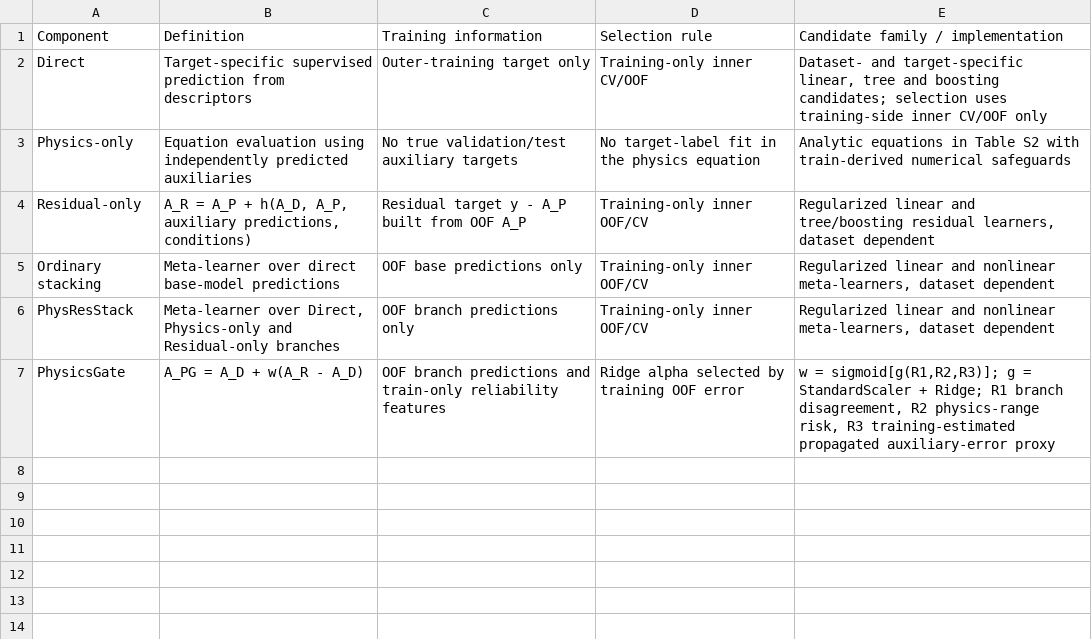
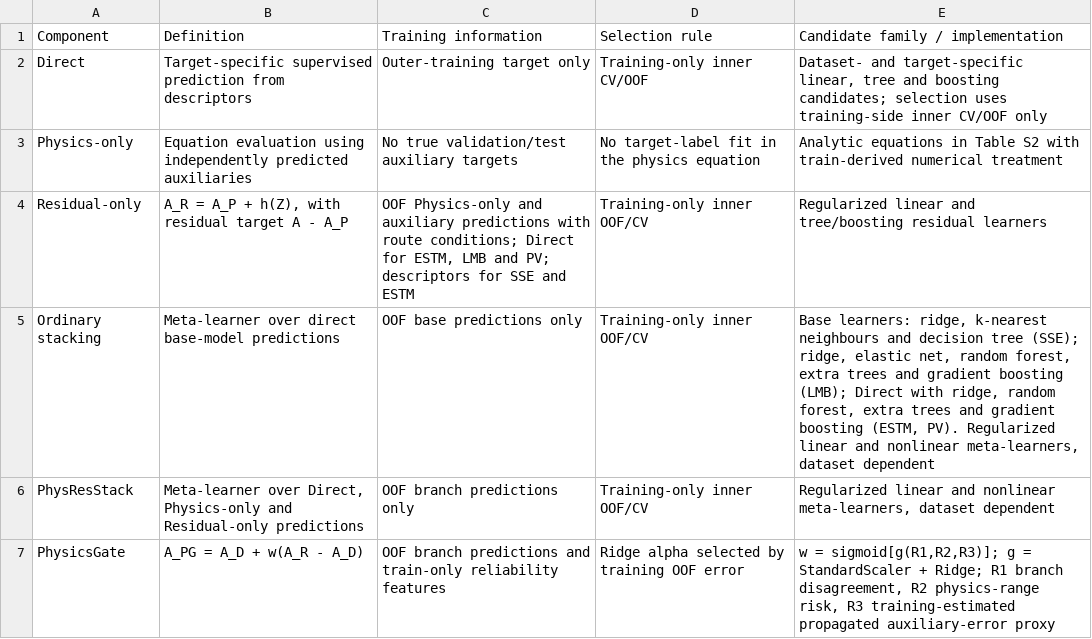
Before and after one commit to hanhanhanhanhanhanhanhanhanhanhan/PhysicsGate, a CSV file: results/tables/TableS3.csv, drawn as a sheet.

Commit message:
Residual-model inputs per dataset in Table S3 and Figure 1d

```diff
--- a/results/tables/TableS3.csv
+++ b/results/tables/TableS3.csv
@@ -2,6 +2,6 @@
 Direct,Target-specific supervised prediction from descriptors,Outer-training target only,Training-only inner CV/OOF,"Dataset- and target-specific linear, tree and boosting candidates; selection uses training-side inner CV/OOF only"
-Physics-only,Equation evaluation using independently predicted auxiliaries,No true validation/test auxiliary targets,No target-label fit in the physics equation,Analytic equations in Table S2 with train-derived numerical safeguards
-Residual-only,"A_R = A_P + h(A_D, A_P, auxiliary predictions, conditions)",Residual target y - A_P built from OOF A_P,Training-only inner OOF/CV,"Regularized linear and tree/boosting residual learners, dataset dependent"
-Ordinary stacking,Meta-learner over direct base-model predictions,OOF base predictions only,Training-only inner OOF/CV,"Regularized linear and nonlinear meta-learners, dataset dependent"
-PhysResStack,"Meta-learner over Direct, Physics-only and Residual-only branches",OOF branch predictions only,Training-only inner OOF/CV,"Regularized linear and nonlinear meta-learners, dataset dependent"
+Physics-only,Equation evaluation using independently predicted auxiliaries,No true validation/test auxiliary targets,No target-label fit in the physics equation,Analytic equations in Table S2 with train-derived numerical treatment
+Residual-only,"A_R = A_P + h(Z), with residual target A - A_P","OOF Physics-only and auxiliary predictions with route conditions; Direct for ESTM, LMB and PV; descriptors for SSE and ESTM",Training-only inner OOF/CV,Regularized linear and tree/boosting residual learners
+Ordinary stacking,Meta-learner over direct base-model predictions,OOF base predictions only,Training-only inner OOF/CV,"Base learners: ridge, k-nearest neighbours and decision tree (SSE); ridge, elastic net, random forest, extra trees and gradient boosting (LMB); Direct with ridge, random forest, extra trees and gradient boosting (ESTM, PV). Regularized linear and nonlinear meta-learners, dataset dependent"
+PhysResStack,"Meta-learner over Direct, Physics-only and Residual-only predictions",OOF branch predictions only,Training-only inner OOF/CV,"Regularized linear and nonlinear meta-learners, dataset dependent"
 PhysicsGate,A_PG = A_D + w(A_R - A_D),OOF branch predictions and train-only reliability features,Ridge alpha selected by training OOF error,"w = sigmoid[g(R1,R2,R3)]; g = StandardScaler + Ridge; R1 branch disagreement, R2 physics-range risk, R3 training-estimated propagated auxiliary-error proxy"
```
Also changed, not shown: 1 other file.
